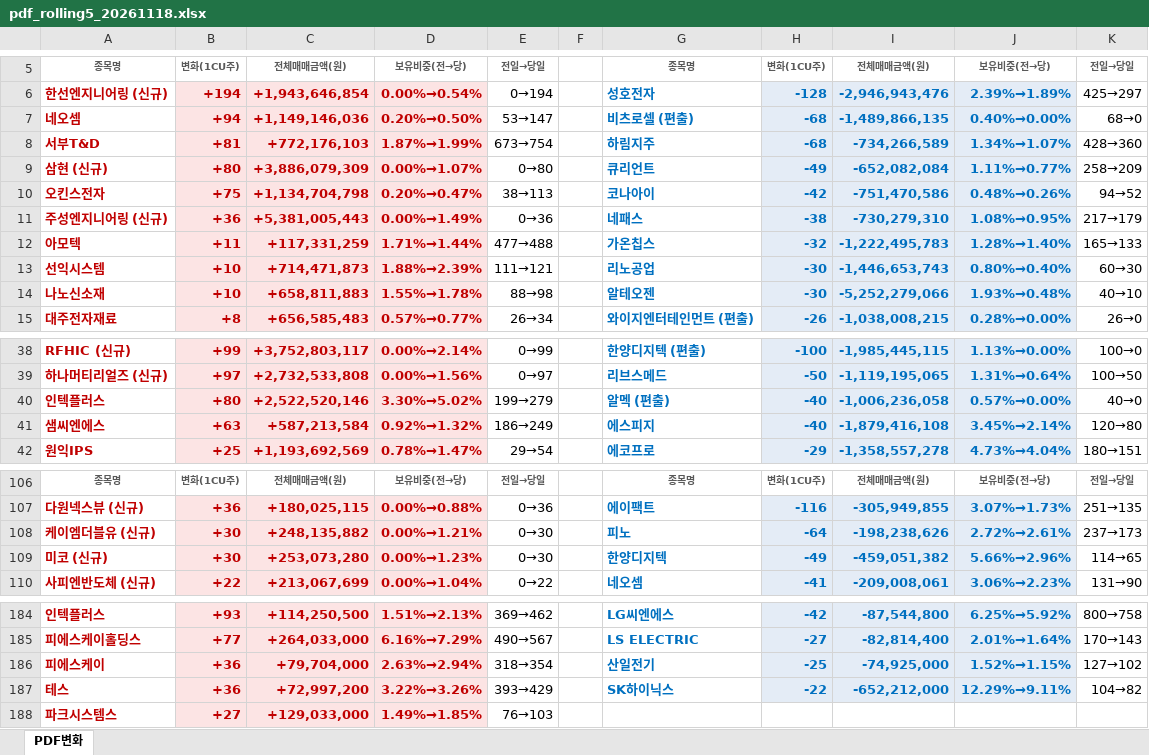
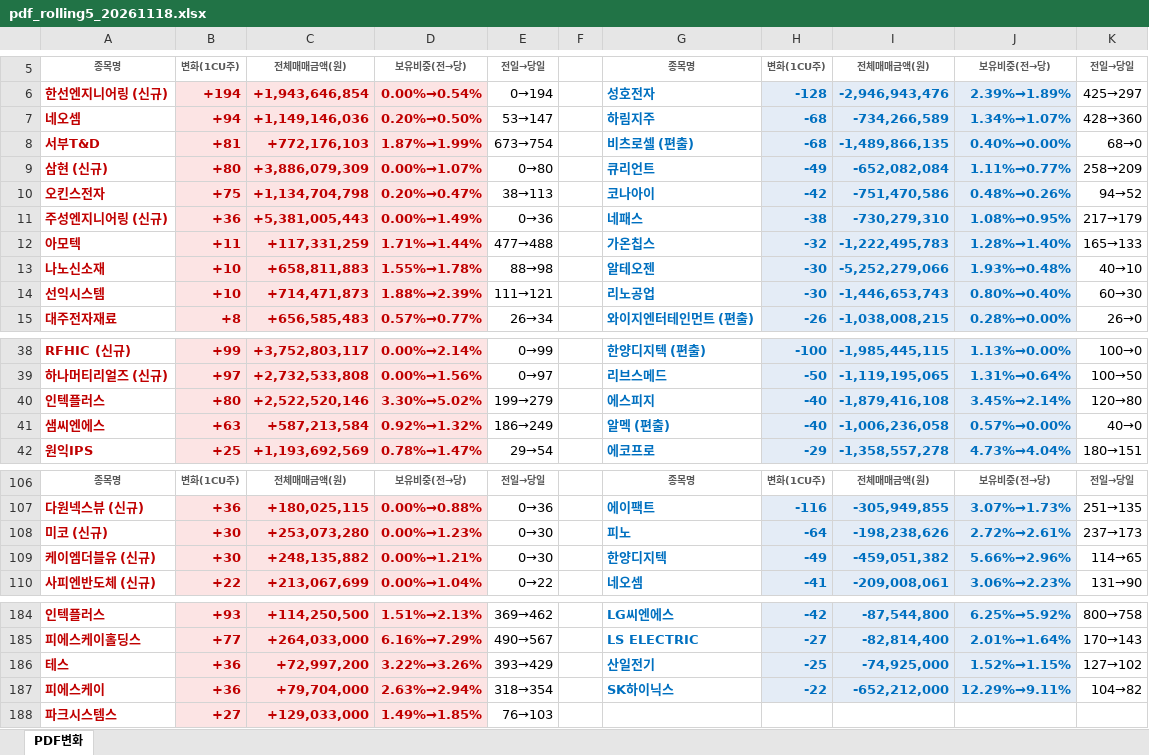
Before and after one commit to unrevr15/etf-reports, an Excel workbook: reports/pdf_rolling5_20261118.xlsx, sheet PDF변화, drawn as a sheet; only a part is shown, gaps mark what is left out; values as stored, in another font and other column widths than the file's, no borders; the diff covers the shown part only; the diff names each change by its address in the sheet, - before the commit and + after, or states it on an @@ line.

```diff
--- a/reports/pdf_rolling5_20261118.xlsx (sheet PDF변화)
+++ b/reports/pdf_rolling5_20261118.xlsx (sheet PDF변화)
-G7: 비츠로셀 (편출)
+G7: 하림지주
-I7: -1,489,866,135
+I7: -734,266,589
-J7: 0.40%→0.00%
+J7: 1.34%→1.07%
-K7: 68→0
+K7: 428→360
-G8: 하림지주
+G8: 비츠로셀 (편출)
-I8: -734,266,589
+I8: -1,489,866,135
-J8: 1.34%→1.07%
+J8: 0.40%→0.00%
-K8: 428→360
+K8: 68→0
@@ row 14 moved to row 13: 나노신소재 @@
-G40: 알멕 (편출)
+G40: 에스피지
-I40: -1,006,236,058
+I40: -1,879,416,108
-J40: 0.57%→0.00%
+J40: 3.45%→2.14%
-K40: 40→0
+K40: 120→80
-G41: 에스피지
+G41: 알멕 (편출)
-I41: -1,879,416,108
+I41: -1,006,236,058
-J41: 3.45%→2.14%
+J41: 0.57%→0.00%
-K41: 120→80
+K41: 40→0
-A108: 케이엠더블유 (신규)
+A108: 미코 (신규)
-C108: +248,135,882
+C108: +253,073,280
-D108: 0.00%→1.21%
+D108: 0.00%→1.23%
-A109: 미코 (신규)
+A109: 케이엠더블유 (신규)
-C109: +253,073,280
+C109: +248,135,882
-D109: 0.00%→1.23%
+D109: 0.00%→1.21%
-A186: 피에스케이
+A186: 테스
-C186: +79,704,000
+C186: +72,997,200
-D186: 2.63%→2.94%
+D186: 3.22%→3.26%
-E186: 318→354
+E186: 393→429
-A187: 테스
+A187: 피에스케이
-C187: +72,997,200
+C187: +79,704,000
-D187: 3.22%→3.26%
+D187: 2.63%→2.94%
-E187: 393→429
+E187: 318→354
```
Also changed, not shown: 2 added rows, 2 removed rows, 7 moved rows, 17 edited cells and cell formats elsewhere in this sheet, reports/pdf_change_20261118.xlsx.
